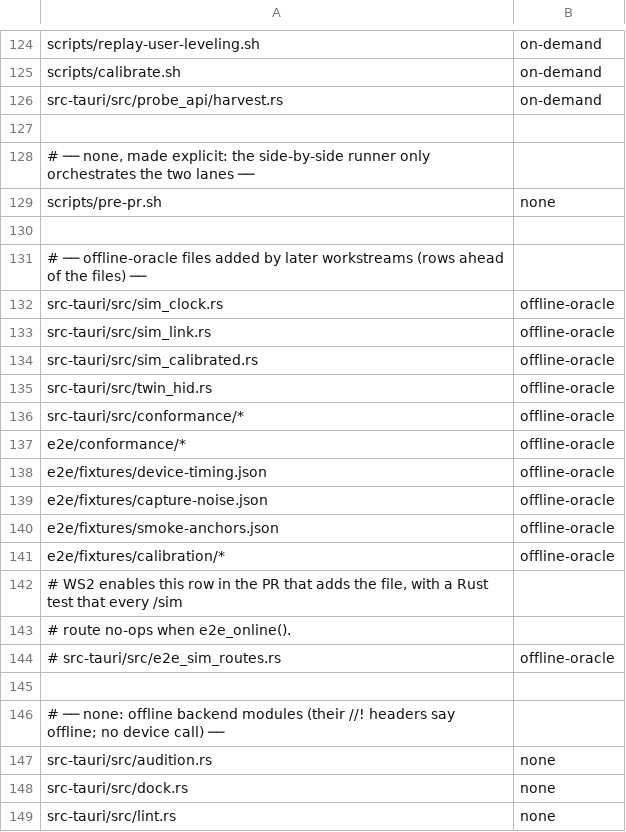
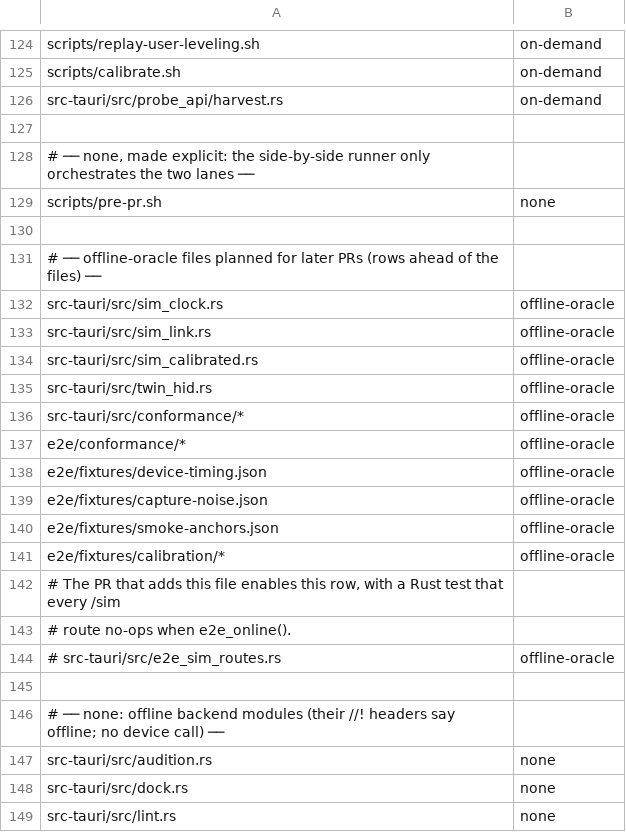
Before and after one commit to pcavadas/tmp-companion, a TSV file: scripts/gate-map.tsv, drawn as a sheet; only a part is shown, gaps mark what is left out.

```diff
--- a/scripts/gate-map.tsv
+++ b/scripts/gate-map.tsv
@@ -130,3 +130,3 @@ scripts/pre-pr.sh	none
 
-# ── offline-oracle files added by later workstreams (rows ahead of the files) ──
+# ── offline-oracle files planned for later PRs (rows ahead of the files) ──
 src-tauri/src/sim_clock.rs	offline-oracle
@@ -141,3 +141,3 @@ e2e/fixtures/smoke-anchors.json	offline-oracle
 e2e/fixtures/calibration/*	offline-oracle
-# WS2 enables this row in the PR that adds the file, with a Rust test that every /sim
+# The PR that adds this file enables this row, with a Rust test that every /sim
 # route no-ops when e2e_online().
```
Also changed, not shown: 3 other files.
